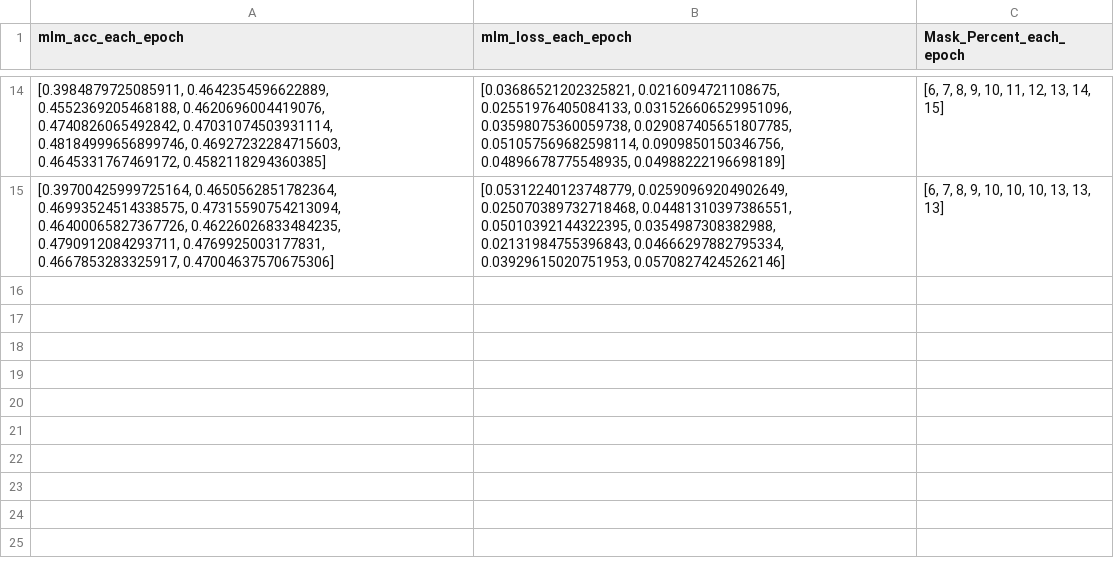
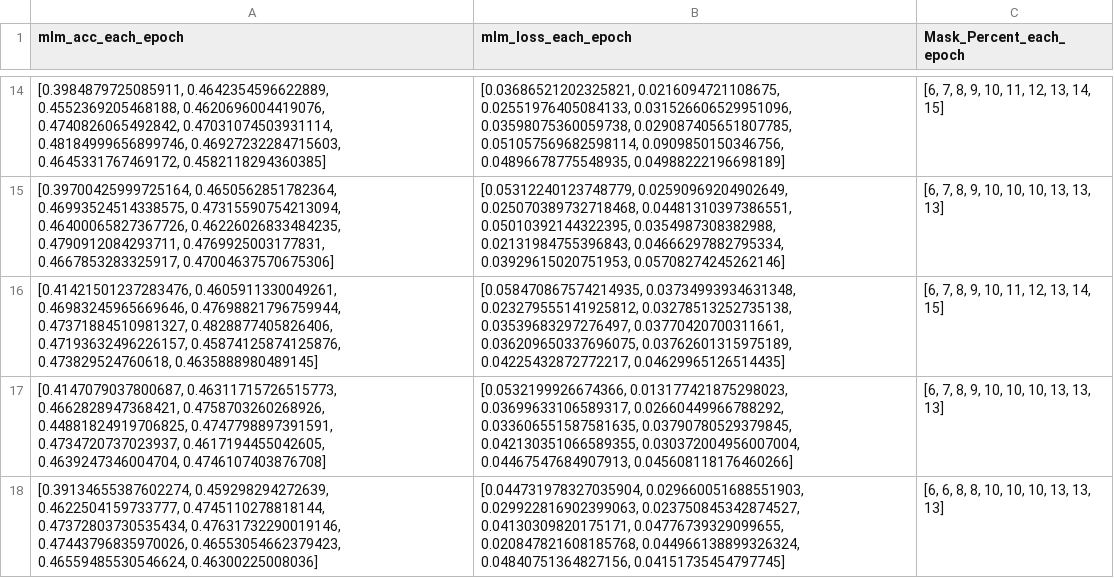
Before and after one commit to PSrope/BERT_Practice, a CSV file: 實做/論文/selective_masking_ver2/record_maskPos.csv, drawn as a sheet; only a part is shown, gaps mark what is left out; the diff names each change by its address in the sheet, - before the commit and + after, or states it on an @@ line.

```diff
--- a/實做/論文/selective_masking_ver2/record_maskPos.csv
+++ b/實做/論文/selective_masking_ver2/record_maskPos.csv
+row 16: [0.41421501237283476, 0.4605911330049261, 0.46983245965669646, 0.47698821796759944, 0.47371884510981327, 0.4828877405826406, 0.47193632496226157, 0.45874125874125876, 0.473829524760618, 0.4635888980489145] | [0.058470867574214935, 0.03734993934631348, 0.023279555141925812, 0.03278513252735138, 0.03539683297276497, 0.03770420700311661, 0.036209650337696075, 0.03762601315975189, 0.04225432872772217, 0.04629965126514435] | [6, 7, 8, 9, 10, 11, 12, 13, 14, 15]
+row 17: [0.4147079037800687, 0.46311715726515773, 0.4662828947368421, 0.4758703260268926, 0.44881824919706825, 0.4747798897391591, 0.4734720737023937, 0.4617194455042605, 0.4639247346004704, 0.4746107403876708] | [0.0532199926674366, 0.013177421875298023, 0.03699633106589317, 0.02660449966788292, 0.033606551587581635, 0.03790780529379845, 0.042130351066589355, 0.030372004956007004, 0.04467547684907913, 0.045608118176460266] | [6, 7, 8, 9, 10, 10, 10, 13, 13, 13]
+row 18: [0.39134655387602274, 0.459298294272639, 0.4622504159733777, 0.4745110278818144, 0.47372803730535434, 0.47631732290019146, 0.47443796835970026, 0.46553054662379423, 0.46559485530546624, 0.46300225008036] | [0.044731978327035904, 0.029660051688551903, 0.029922816902399063, 0.023750845342874527, 0.04130309820175171, 0.04776739329099655, 0.020847821608185768, 0.044966138899326324, 0.04840751364827156, 0.04151735454797745] | [6, 6, 8, 8, 10, 10, 10, 13, 13, 13]
```
Also changed, not shown: 實做/論文/selective_masking_ver2/fine_tune_record_selMask_epoch.csv, 實做/論文/selective_masking_ver2/important_words.csv, 5 other files.
